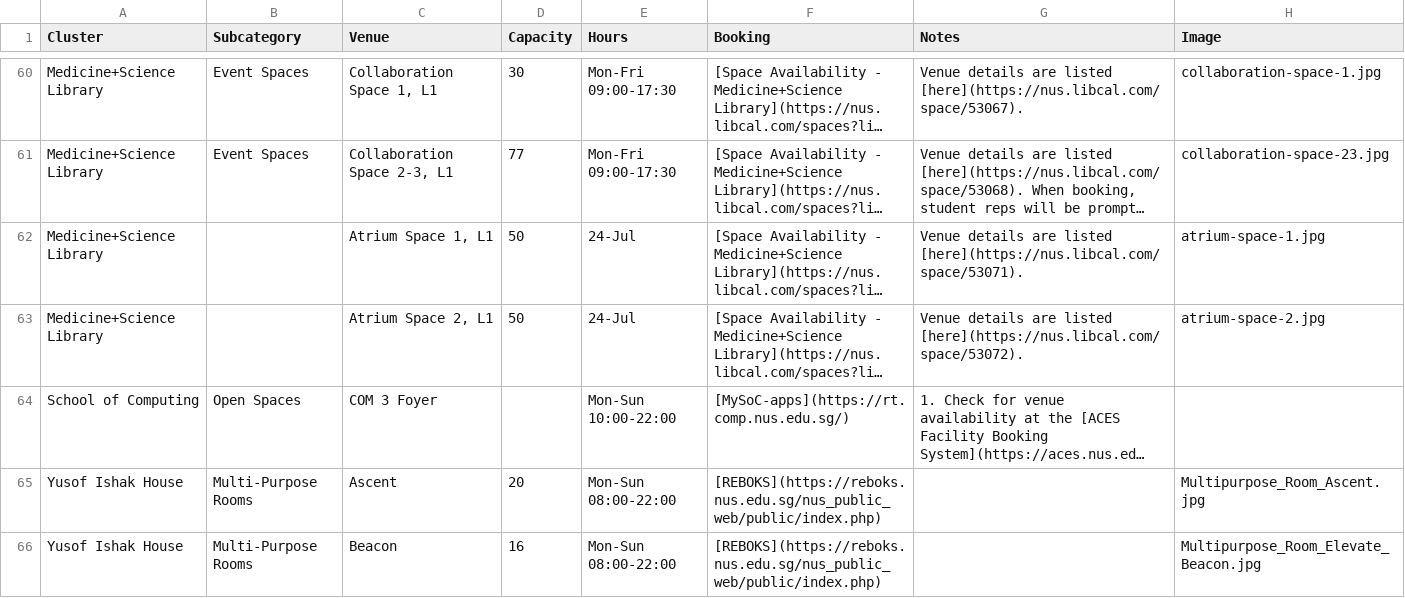
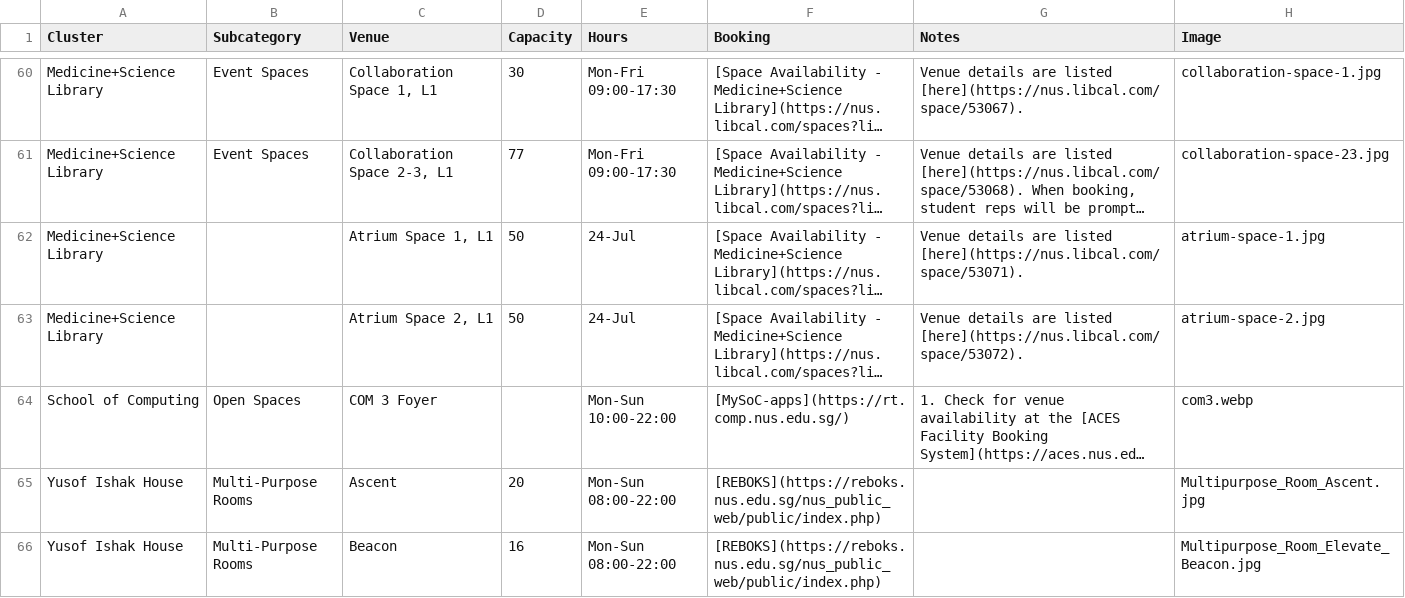
Before and after one commit to bibikowlf/nus-cfa-artcyclopedia, a CSV file: venues/venues.csv, drawn as a sheet; only a part is shown, gaps mark what is left out; long unchanged cells end in …; the diff names each change by its address in the sheet, - before the commit and + after, or states it on an @@ line.

Commit message:
Add COM 3 foyer photo

```diff
--- a/venues/venues.csv
+++ b/venues/venues.csv
-H64 (Image): (empty)
+H64 (Image): com3.webp
```
